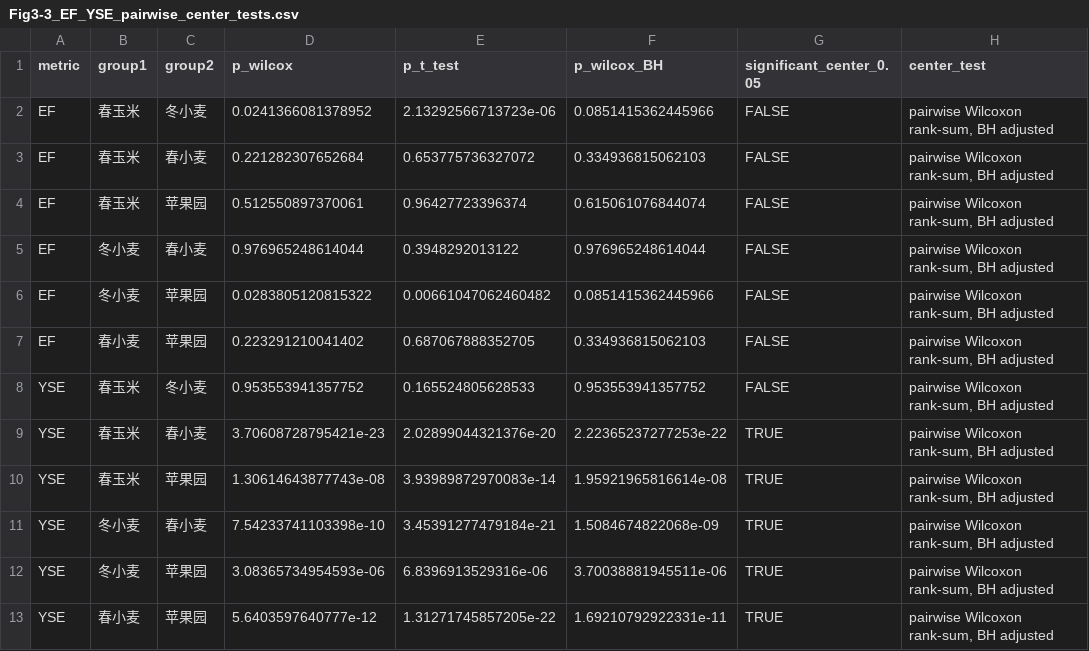
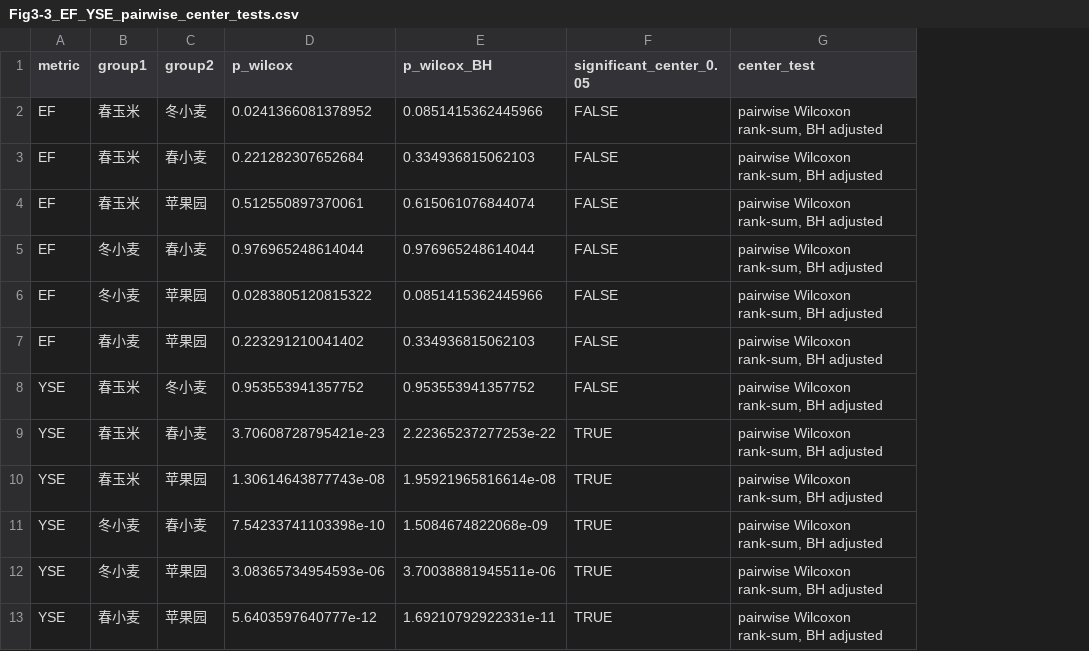
Before and after one commit to zxjzxjnb/Loess-N2O-Meta-Thesis, a CSV file: output/figures/Fig3-3_EF_YSE_pairwise_center_tests.csv, drawn as a sheet; the diff names each change by its address in the sheet, - before the commit and + after, or states it on an @@ line.

```diff
--- a/output/figures/Fig3-3_EF_YSE_pairwise_center_tests.csv
+++ b/output/figures/Fig3-3_EF_YSE_pairwise_center_tests.csv
-column E (p_t_test), rows 2-13: 2.13292566713723e-06 | 0.653775736327072 | 0.96427723396374 | 0.3948292013122 | 0.00661047062460482 | 0.687067888352705 | 0.165524805628533 | 2.02899044321376e-20 | 3.93989872970083e-14 | 3.45391277479184e-21 | 6.8396913529316e-06 | 1.31271745857205e-22
```
Also changed, not shown: output/figures/Fig3-1_boxplot_summary.csv, output/figures/Fig3-2_boxplot_pairwise_center_tests.csv, 32 other files.
